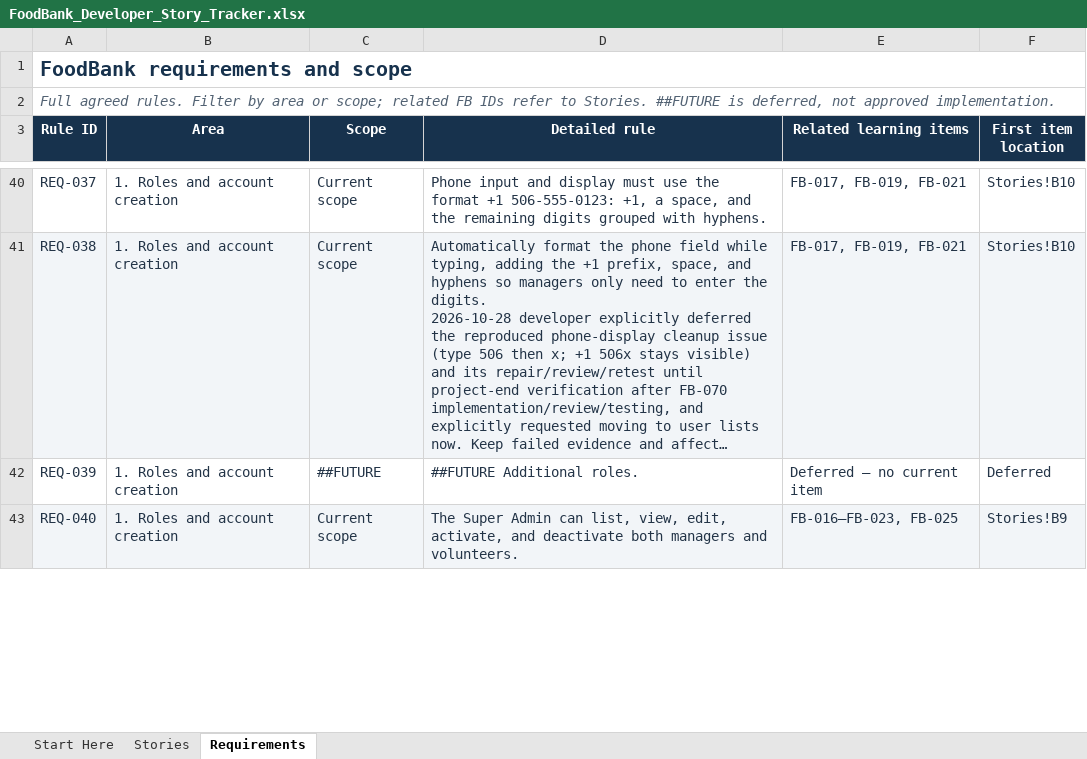
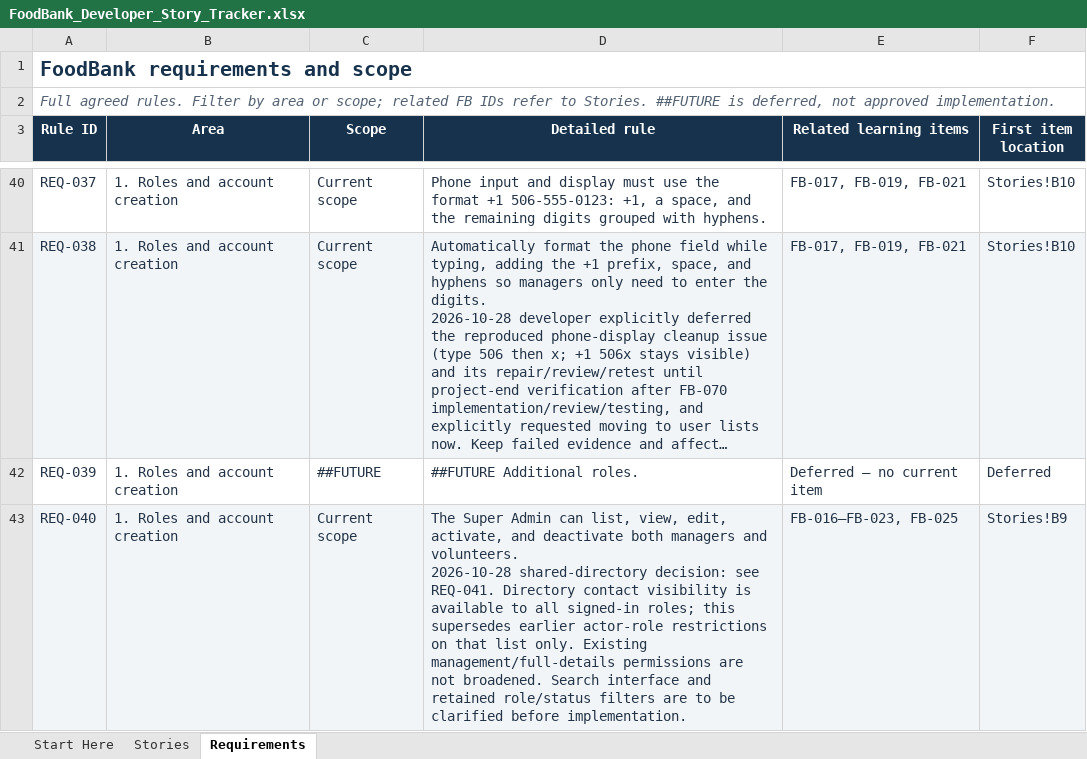
Before and after one commit to arafatalam/foodbank, an Excel workbook: Docs/FoodBank_Developer_Story_Tracker.xlsx, sheet Requirements, drawn as a sheet; only a part is shown, gaps mark what is left out; long unchanged cells end in …; values as stored, in another font and other column widths than the file's, no borders; conditional formats and table styles not drawn; ↵ is a line break in a cell; the diff covers the shown part only; the diff names each change by its address in the sheet, - before the commit and + after, or states it on an @@ line.

Commit message:
Show all user list with Search filter and pagination

```diff
--- a/Docs/FoodBank_Developer_Story_Tracker.xlsx (sheet Requirements)
+++ b/Docs/FoodBank_Developer_Story_Tracker.xlsx (sheet Requirements)
-D43 (Detailed rule): …and volunteers.
+D43 (Detailed rule): …and volunteers. ↵ 2026-10-28 shared-directory decision: see REQ-041. Directory contact visibility is available to all signed-in roles; this supersedes earlier actor-role restrictions on that list only. Existing management/full-details permissions are not broadened. Search interface and retained role/status filters are to be clarified before implementation.
```
Also changed, not shown: 3 edited cells elsewhere in this sheet, sheet Stories, sheet Start Here, 12 other files.
